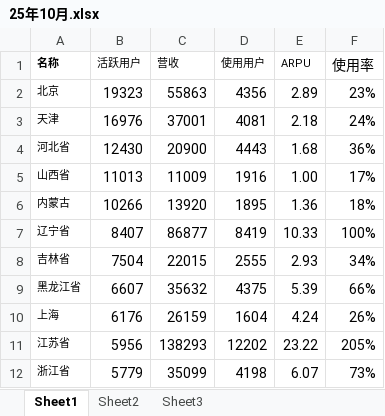
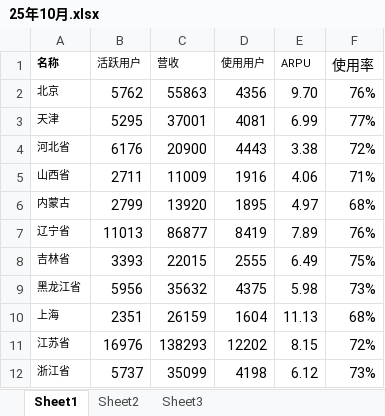
Before and after one commit to shockey0328/czx, an Excel workbook: 分省数据看板（月度）/趋势分析/25年10月.xlsx, sheet Sheet1, drawn as a sheet; only a part is shown; values as stored, in another font and other column widths than the file's, no borders; the diff covers the shown part only; the diff names each change by its address in the sheet, - before the commit and + after, or states it on an @@ line.

```diff
--- a/分省数据看板（月度）/趋势分析/25年10月.xlsx (sheet Sheet1)
+++ b/分省数据看板（月度）/趋势分析/25年10月.xlsx (sheet Sheet1)
-B2 (活跃用户): 19323
+B2 (活跃用户): 5762
-E2 (ARPU): 2.89
+E2 (ARPU): 9.70
-F2 (使用率): 23%
+F2 (使用率): 76%
-B3 (活跃用户): 16976
+B3 (活跃用户): 5295
-E3 (ARPU): 2.18
+E3 (ARPU): 6.99
-F3 (使用率): 24%
+F3 (使用率): 77%
-B4 (活跃用户): 12430
+B4 (活跃用户): 6176
-E4 (ARPU): 1.68
+E4 (ARPU): 3.38
-F4 (使用率): 36%
+F4 (使用率): 72%
-B5 (活跃用户): 11013
+B5 (活跃用户): 2711
-E5 (ARPU): 1.00
+E5 (ARPU): 4.06
-F5 (使用率): 17%
+F5 (使用率): 71%
-B6 (活跃用户): 10266
+B6 (活跃用户): 2799
-E6 (ARPU): 1.36
+E6 (ARPU): 4.97
-F6 (使用率): 18%
+F6 (使用率): 68%
-B7 (活跃用户): 8407
+B7 (活跃用户): 11013
-E7 (ARPU): 10.33
+E7 (ARPU): 7.89
-F7 (使用率): 100%
+F7 (使用率): 76%
-B8 (活跃用户): 7504
+B8 (活跃用户): 3393
-E8 (ARPU): 2.93
+E8 (ARPU): 6.49
-F8 (使用率): 34%
+F8 (使用率): 75%
-B9 (活跃用户): 6607
+B9 (活跃用户): 5956
-E9 (ARPU): 5.39
+E9 (ARPU): 5.98
-F9 (使用率): 66%
+F9 (使用率): 73%
-B10 (活跃用户): 6176
+B10 (活跃用户): 2351
-E10 (ARPU): 4.24
+E10 (ARPU): 11.13
-F10 (使用率): 26%
+F10 (使用率): 68%
-B11 (活跃用户): 5956
+B11 (活跃用户): 16976
-E11 (ARPU): 23.22
+E11 (ARPU): 8.15
-F11 (使用率): 205%
+F11 (使用率): 72%
-B12 (活跃用户): 5779
+B12 (活跃用户): 5737
-E12 (ARPU): 6.07
+E12 (ARPU): 6.12
```
Also changed, not shown: 60 edited cells elsewhere in this sheet, 18 other files.
